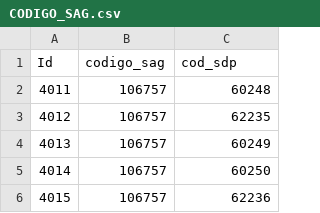
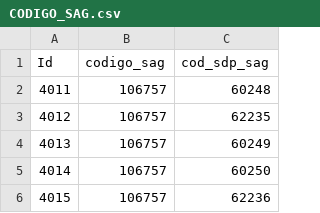
Before and after one commit to sebastian123431/TarjaAtacama, a CSV file: app/src/main/assets/import/CODIGO_SAG.csv, drawn as a sheet; only a part is shown.

```diff
--- a/app/src/main/assets/import/CODIGO_SAG.csv
+++ b/app/src/main/assets/import/CODIGO_SAG.csv
@@ -1,2 +1,2 @@
-Id,codigo_sag,cod_sdp
+Id,codigo_sag,cod_sdp_sag
 4011,106757,60248
```
Also changed, not shown: app/src/main/assets/import/Cuartel.csv, app/src/main/assets/import/Logo.csv, 4 other files.
